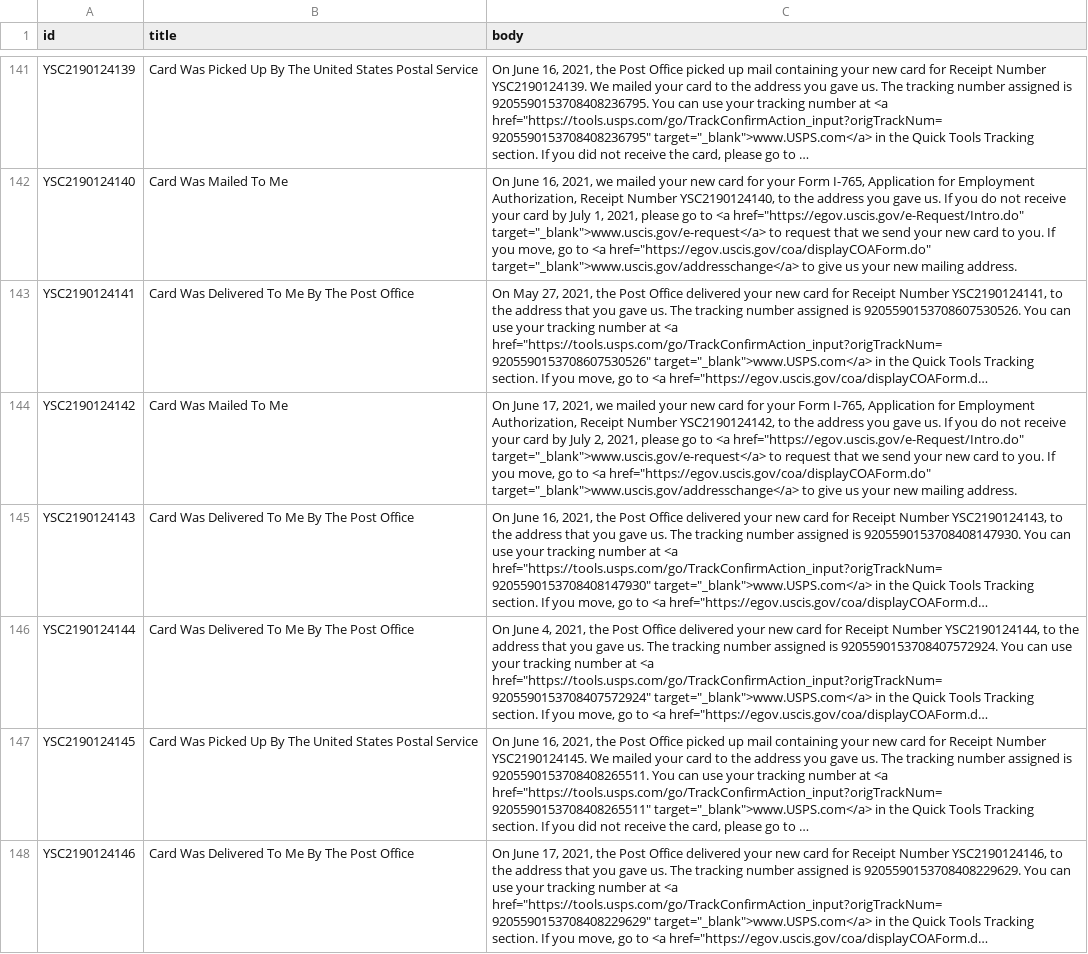
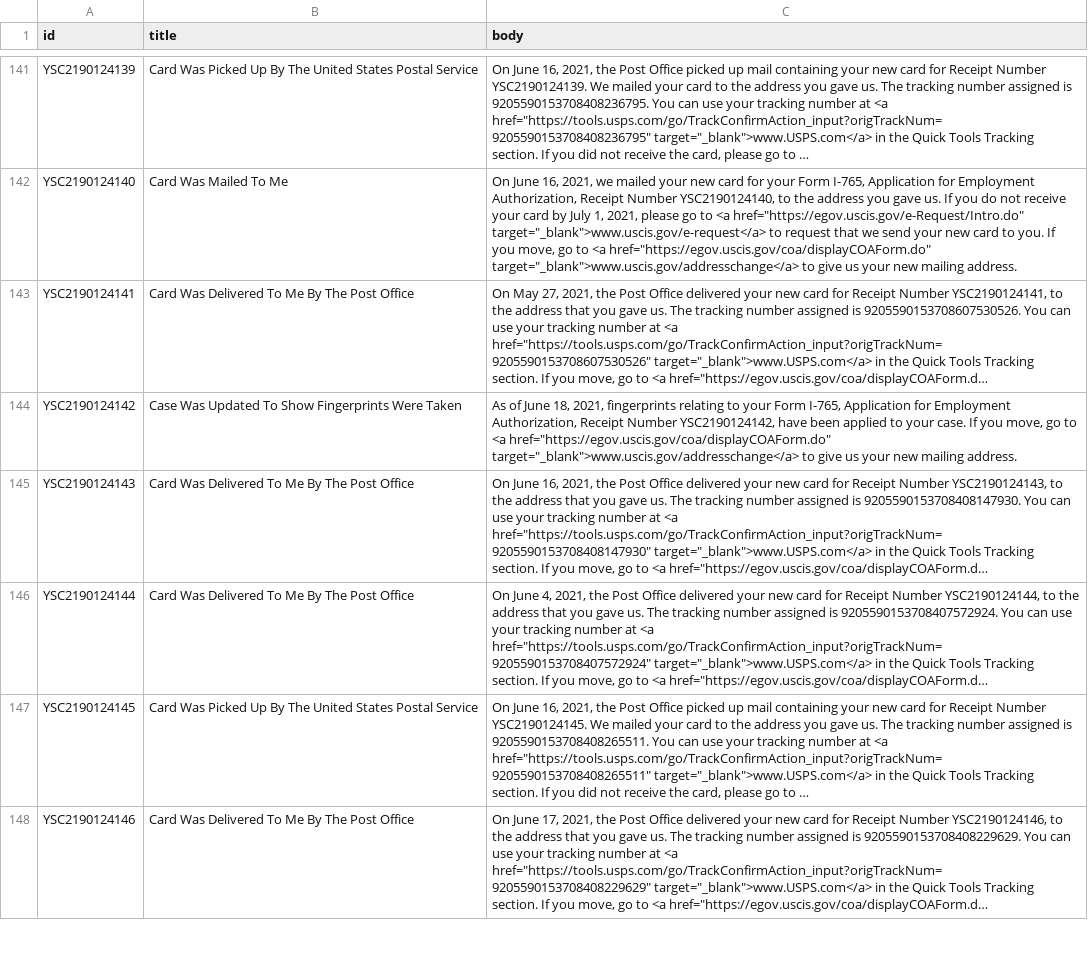
Before and after one commit to opt-lol/opt-data, a CSV file: data/YSC2190124.csv, drawn as a sheet; only a part is shown, gaps mark what is left out; long unchanged cells end in …; the diff names each change by its address in the sheet, - before the commit and + after, or states it on an @@ line.

```diff
--- a/data/YSC2190124.csv
+++ b/data/YSC2190124.csv
-B144 (title): Card Was Mailed To Me
+B144 (title): Case Was Updated To Show Fingerprints Were Taken
-C144 (body): On June 17, 2021, we mailed your new card for your Form I-765, Application for Employment Authorization, Receipt Number YSC2190124142, to the address you gave us. If you do not receive your card by July 2, 2021, please go to <a href="https://egov.uscis.gov/e-Request/Intro.do" target="_blank">www.uscis.gov/e-request</a> to request that we send your new card to you. If you…
+C144 (body): As of June 18, 2021, fingerprints relating to your Form I-765, Application for Employment Authorization, Receipt Number YSC2190124142, have been applied to your case. If you…
```
Also changed, not shown: data/YSC2190130.csv, data/YSC2190150.csv, 3 other files.
